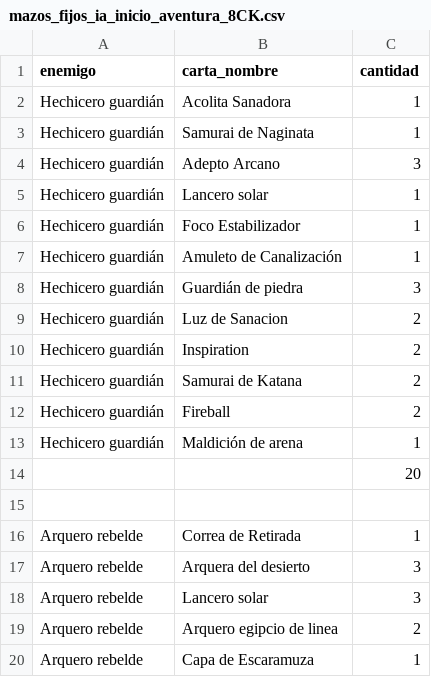
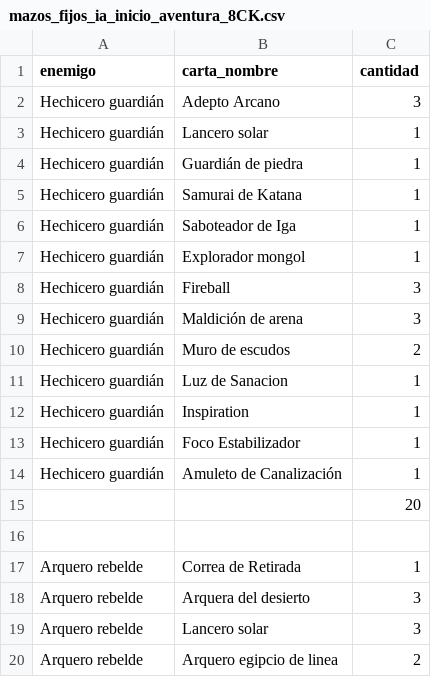
Before and after one commit to Elberlord/Hallvalla, a CSV file: docs/mazos_fijos_ia_inicio_aventura_8CK.csv, drawn as a sheet; only a part is shown; the shorter side is filled out with more unchanged rows.

```diff
--- a/docs/mazos_fijos_ia_inicio_aventura_8CK.csv
+++ b/docs/mazos_fijos_ia_inicio_aventura_8CK.csv
@@ -1,14 +1,15 @@
 enemigo,carta_nombre,cantidad
-Hechicero guardián,Acolita Sanadora,1
-Hechicero guardián,Samurai de Naginata,1
 Hechicero guardián,Adepto Arcano,3
 Hechicero guardián,Lancero solar,1
+Hechicero guardián,Guardián de piedra,1
+Hechicero guardián,Samurai de Katana,1
+Hechicero guardián,Saboteador de Iga,1
+Hechicero guardián,Explorador mongol,1
+Hechicero guardián,Fireball,3
+Hechicero guardián,Maldición de arena,3
+Hechicero guardián,Muro de escudos,2
+Hechicero guardián,Luz de Sanacion,1
+Hechicero guardián,Inspiration,1
 Hechicero guardián,Foco Estabilizador,1
 Hechicero guardián,Amuleto de Canalización,1
-Hechicero guardián,Guardián de piedra,3
-Hechicero guardián,Luz de Sanacion,2
-Hechicero guardián,Inspiration,2
-Hechicero guardián,Samurai de Katana,2
-Hechicero guardián,Fireball,2
-Hechicero guardián,Maldición de arena,1
 ,,20
```
Also changed, not shown: 2 other files.
